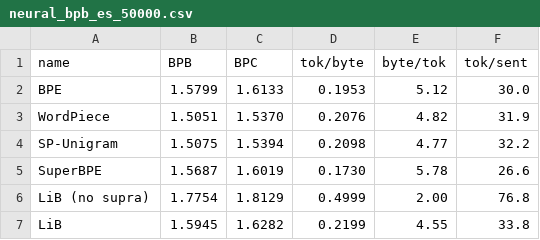
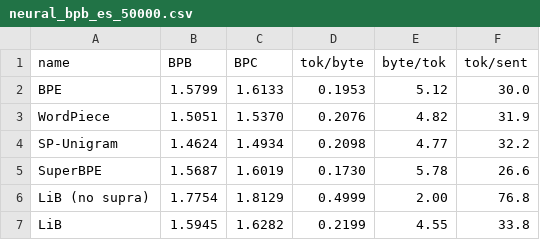
Before and after one commit to antalvdb/LiB, a CSV file: experiments/results/neural_bpb_es_50000.csv, drawn as a sheet.

```diff
--- a/experiments/results/neural_bpb_es_50000.csv
+++ b/experiments/results/neural_bpb_es_50000.csv
@@ -3,3 +3,3 @@ BPE,1.5799,1.6133,0.1953,5.12,30.0
 WordPiece,1.5051,1.5370,0.2076,4.82,31.9
-SP-Unigram,1.5075,1.5394,0.2098,4.77,32.2
+SP-Unigram,1.4624,1.4934,0.2098,4.77,32.2
 SuperBPE,1.5687,1.6019,0.1730,5.78,26.6
```
Also changed, not shown: experiments/results/neural_bpb_ar_50000.csv, experiments/results/neural_bpb_de_50000.csv, 9 other files.
